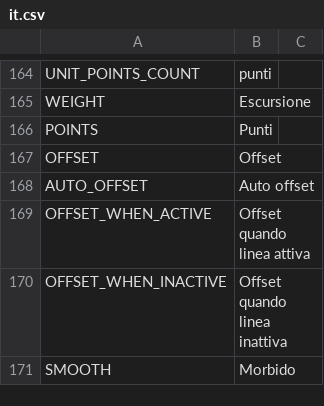
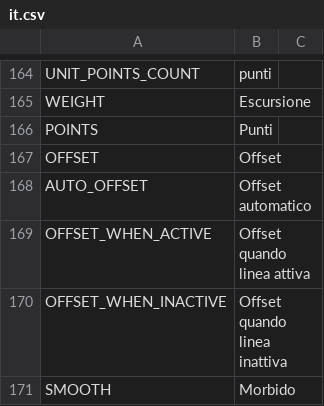
Before and after one commit to FrSkyRC/ETHOS-Feedback-Community, a CSV file: translations/display/it.csv, drawn as a sheet; only a part is shown, gaps mark what is left out.

Commit message:
Update it.csv auto-offset translation

```diff
--- a/translations/display/it.csv
+++ b/translations/display/it.csv
@@ -167,3 +167,3 @@ POINTS,"Punti",
 OFFSET,"Offset",
-AUTO_OFFSET,"Auto offset"
+AUTO_OFFSET,"Offset automatico"
 OFFSET_WHEN_ACTIVE,"Offset quando linea attiva",
```
